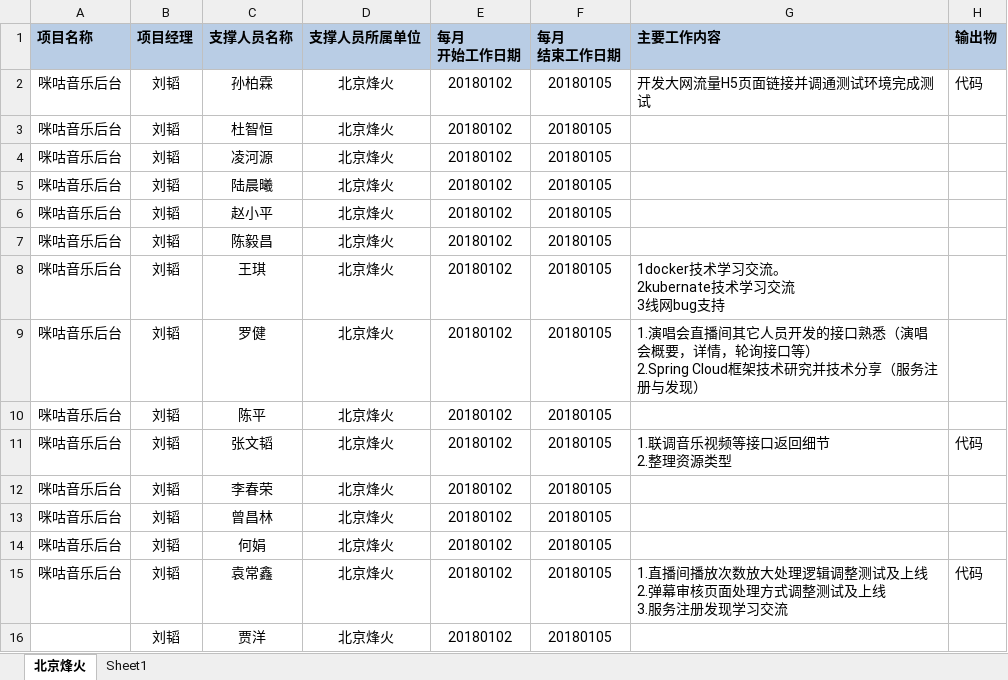
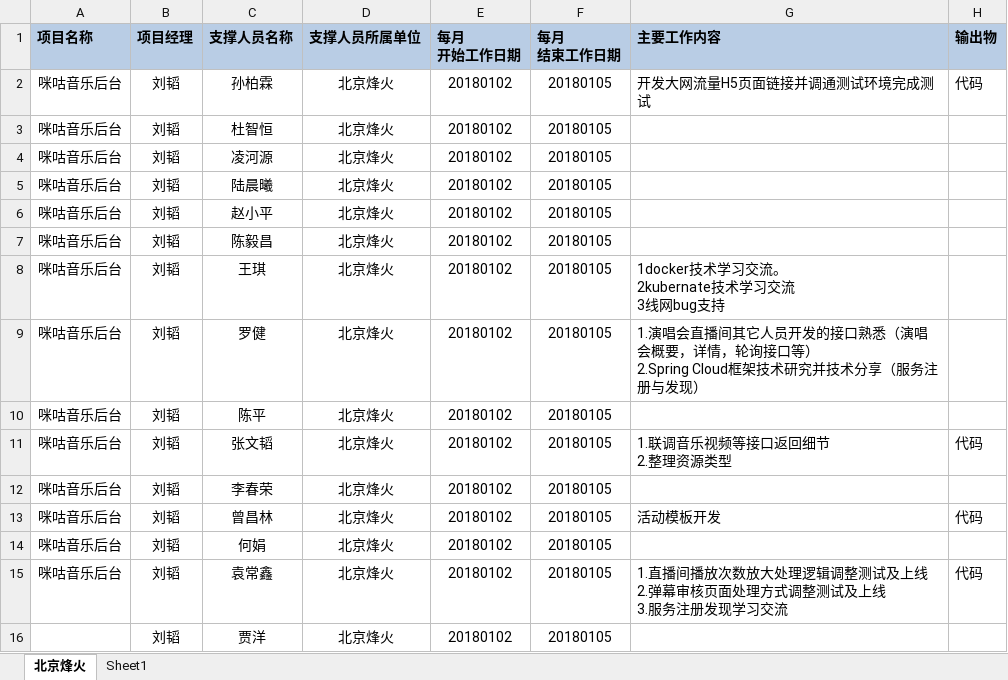
Before and after one commit to just-forking/weekReport, an Excel workbook: 2018周报/20180105周报/技术支撑服务人员周报日报-20180105.xlsx, sheet 北京烽火, drawn as a sheet; values as stored, in another font and other column widths than the file's, no borders; the diff names each change by its address in the sheet, - before the commit and + after, or states it on an @@ line.

```diff
--- a/2018周报/20180105周报/技术支撑服务人员周报日报-20180105.xlsx (sheet 北京烽火)
+++ b/2018周报/20180105周报/技术支撑服务人员周报日报-20180105.xlsx (sheet 北京烽火)
-G13 (主要工作内容): (empty)
+G13 (主要工作内容): 活动模板开发
-H13 (输出物): (empty)
+H13 (输出物): 代码
```
Also changed, not shown: 2018周报/20180112周报/技术支撑服务人员周报日报-2018012.xlsx, 2018周报/20180119周报/技术支撑服务人员周报日报-2018019.xlsx, 1 other file.
